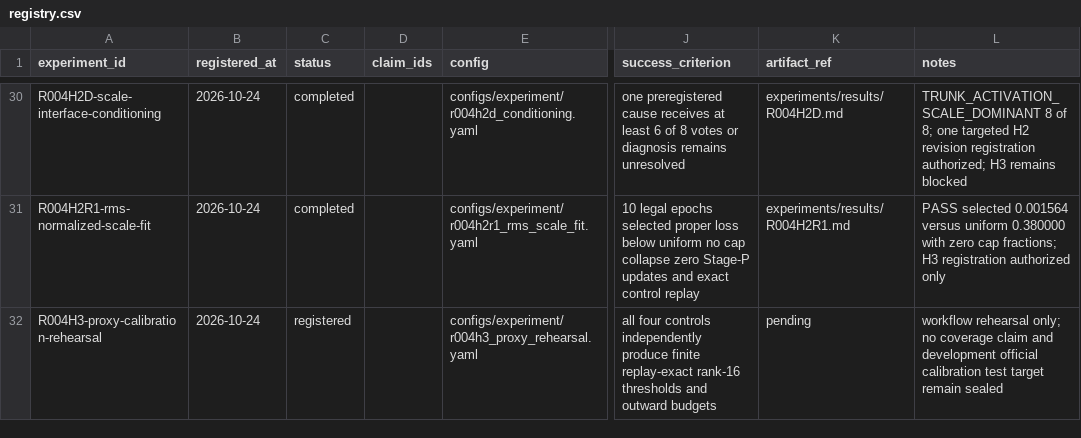
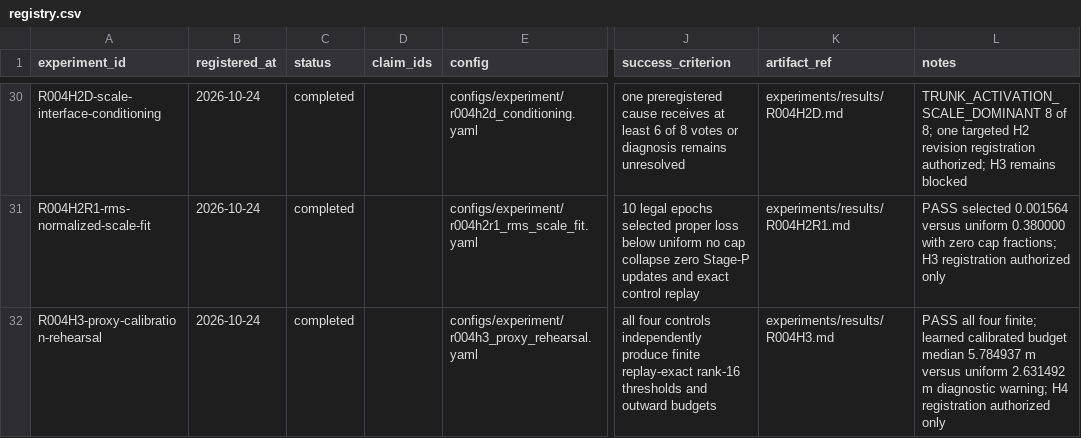
Before and after one commit to KUN-11-77/AORTA-Drive, a CSV file: experiments/registry.csv, drawn as a sheet; only a part is shown, gaps mark what is left out; the diff names each change by its address in the sheet, - before the commit and + after, or states it on an @@ line.

Commit message:
Record R004H3 proxy calibration result

```diff
--- a/experiments/registry.csv
+++ b/experiments/registry.csv
-C32 (status): registered
+C32 (status): completed
-K32 (artifact_ref): pending
+K32 (artifact_ref): experiments/results/R004H3.md
-L32 (notes): workflow rehearsal only; no coverage claim and development official calibration test target remain sealed
+L32 (notes): PASS all four finite; learned calibrated budget median 5.784937 m versus uniform 2.631492 m diagnostic warning; H4 registration authorized only
```
Also changed, not shown: 13 other files.
